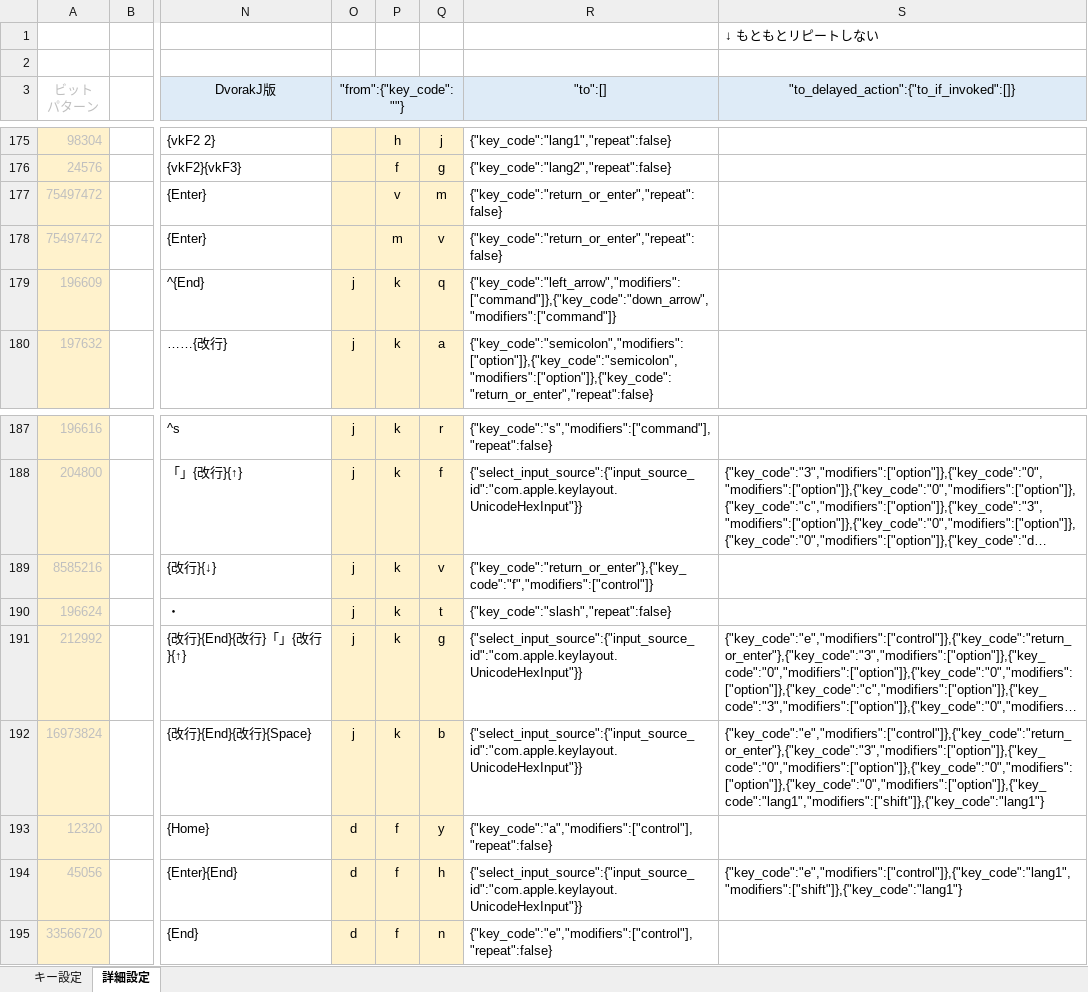
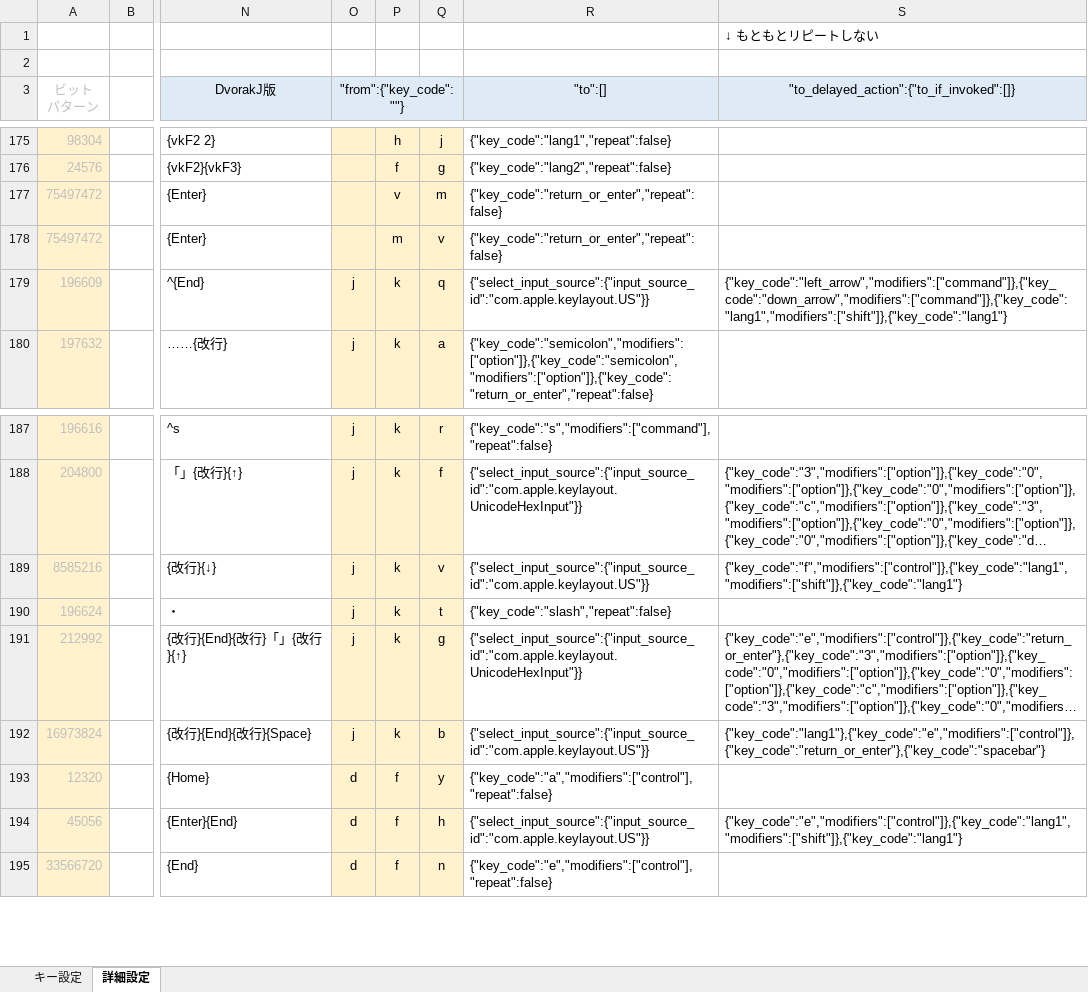
Before and after one commit to tor-nky/KE-complex_modifications-NAGINATA, an Excel workbook: docs/Naginata_v14_Table.xlsx, sheet 詳細設定, drawn as a sheet; only a part is shown, gaps mark what is left out; long unchanged cells end in …; values as stored, in another font and other column widths than the file's, no borders; conditional formats not drawn; the diff names each change by its address in the sheet, - before the commit and + after, or states it on an @@ line.

```diff
--- a/docs/Naginata_v14_Table.xlsx (sheet 詳細設定)
+++ b/docs/Naginata_v14_Table.xlsx (sheet 詳細設定)
-R179 ("to":[]): {"key_code":"left_arrow","modifiers":["command"]},{"key_code":"down_arrow","modifiers":["command"]}
+R179 ("to":[]): {"select_input_source":{"input_source_id":"com.apple.keylayout.US"}}
-S179: (empty)
+S179: {"key_code":"left_arrow","modifiers":["command"]},{"key_code":"down_arrow","modifiers":["command"]},{"key_code":"lang1","modifiers":["shift"]},{"key_code":"lang1"}
-R189 ("to":[]): {"key_code":"return_or_enter"},{"key_code":"f","modifiers":["control"]}
+R189 ("to":[]): {"select_input_source":{"input_source_id":"com.apple.keylayout.US"}}
-S189: (empty)
+S189: {"key_code":"f","modifiers":["control"]},{"key_code":"lang1","modifiers":["shift"]},{"key_code":"lang1"}
-R192 ("to":[]): {"select_input_source":{"input_source_id":"com.apple.keylayout.UnicodeHexInput"}}
+R192 ("to":[]): {"select_input_source":{"input_source_id":"com.apple.keylayout.US"}}
-S192: {"key_code":"e","modifiers":["control"]},{"key_code":"return_or_enter"},{"key_code":"3","modifiers":["option"]},{"key_code":"0","modifiers":["option"]},{"key_code":"0","modifiers":["option"]},{"key_code":"0","modifiers":["option"]},{"key_code":"lang1","modifiers":["shift"]},{"key_code":"lang1"}
+S192: {"key_code":"lang1"},{"key_code":"e","modifiers":["control"]},{"key_code":"return_or_enter"},{"key_code":"spacebar"}
-R194 ("to":[]): {"select_input_source":{"input_source_id":"com.apple.keylayout.UnicodeHexInput"}}
+R194 ("to":[]): {"select_input_source":{"input_source_id":"com.apple.keylayout.US"}}
```
Also changed, not shown: 4 other files.
